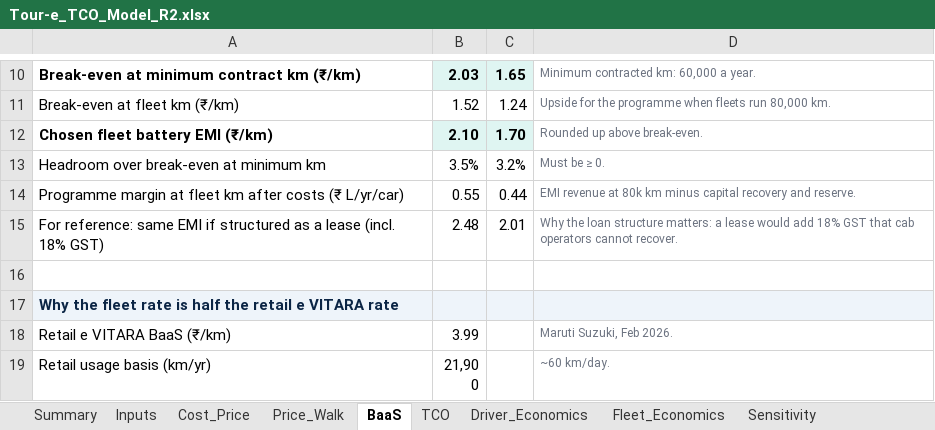
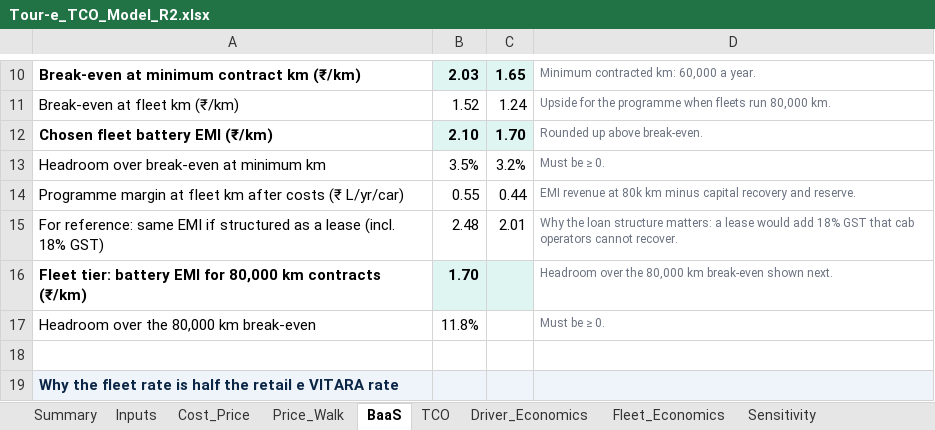
Before and after one commit to claudecode3340/analog, an Excel workbook: Round2/Tour-e_TCO_Model_R2.xlsx, sheet BaaS, drawn as a sheet; only a part is shown, gaps mark what is left out; the shorter side is filled out with more unchanged rows; values as stored, in another font and other column widths than the file's, no borders; the diff names each change by its address in the sheet, - before the commit and + after, or states it on an @@ line.

```diff
--- a/Round2/Tour-e_TCO_Model_R2.xlsx (sheet BaaS)
+++ b/Round2/Tour-e_TCO_Model_R2.xlsx (sheet BaaS)
+row 16: Fleet tier: battery EMI for 80,000 km contracts (₹/km) | 1.70 |  | Headroom over the 80,000 km break-even shown next.
+row 17: Headroom over the 80,000 km break-even | 11.8% |  | Must be ≥ 0.
```
Also changed, not shown: sheet Summary, sheet Inputs, sheet Maruti_Case, sheet TCO, sheet Fleet_Economics, formulas that keep their value.
